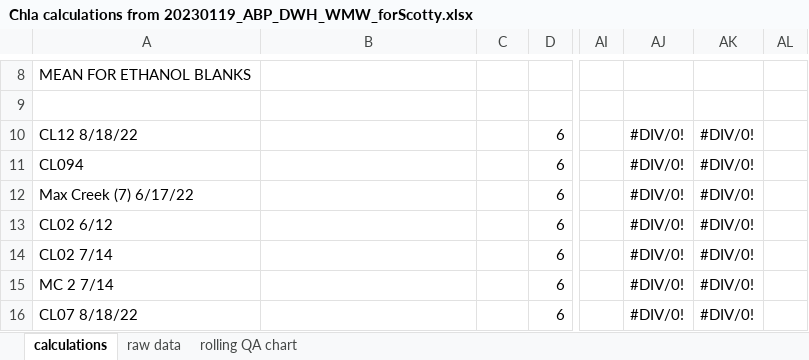
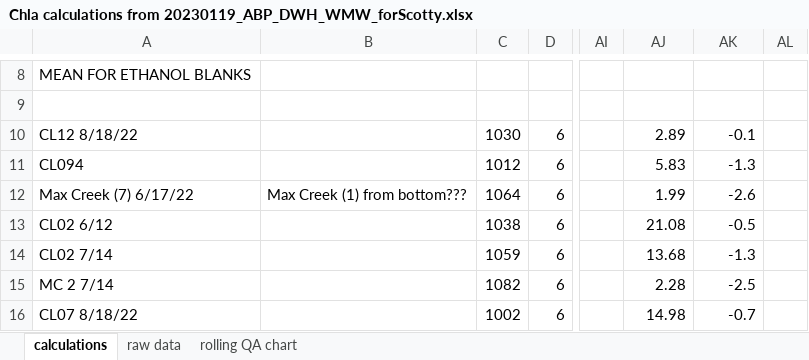
Before and after one commit to CareyLabVT/Reservoirs, an Excel workbook: Data/DataAlreadyUploadedToEDI/EDIProductionFiles/MakeEMLFilteredChlorophyll/data/2022_data/chl_calculations/Chla calculations from 20230119_ABP_DWH_WMW_forScotty.xlsx, sheet calculations, drawn as a sheet; only a part is shown, gaps mark what is left out; values as stored, in another font and other column widths than the file's, no cell formats; conditional formats not drawn; the diff covers the shown part only; the diff names each change by its address in the sheet, - before the commit and + after, or states it on an @@ line.

```diff
--- a/Data/DataAlreadyUploadedToEDI/EDIProductionFiles/MakeEMLFilteredChlorophyll/data/2022_data/chl_calculations/Chla calculations from 20230119_ABP_DWH_WMW_forScotty.xlsx (sheet calculations)
+++ b/Data/DataAlreadyUploadedToEDI/EDIProductionFiles/MakeEMLFilteredChlorophyll/data/2022_data/chl_calculations/Chla calculations from 20230119_ABP_DWH_WMW_forScotty.xlsx (sheet calculations)
-C10: (empty)
+C10: 1030
-AJ10: #DIV/0!
+AJ10: 2.89
-AK10: #DIV/0!
+AK10: -0.1
-C11: (empty)
+C11: 1012
-AJ11: #DIV/0!
+AJ11: 5.83
-AK11: #DIV/0!
+AK11: -1.3
-B12: (empty)
+B12: Max Creek (1) from bottom???
-C12: (empty)
+C12: 1064
-AJ12: #DIV/0!
+AJ12: 1.99
-AK12: #DIV/0!
+AK12: -2.6
-C13: (empty)
+C13: 1038
-AJ13: #DIV/0!
+AJ13: 21.08
-AK13: #DIV/0!
+AK13: -0.5
-C14: (empty)
+C14: 1059
-AJ14: #DIV/0!
+AJ14: 13.68
-AK14: #DIV/0!
+AK14: -1.3
-C15: (empty)
+C15: 1082
-AJ15: #DIV/0!
+AJ15: 2.28
-AK15: #DIV/0!
+AK15: -2.5
-C16: (empty)
+C16: 1002
-AJ16: #DIV/0!
+AJ16: 14.98
-AK16: #DIV/0!
+AK16: -0.7
```
Also changed, not shown: 2 removed rows and 606 edited cells elsewhere in this sheet, cell formats, formulas that keep their value, 1 other file.
